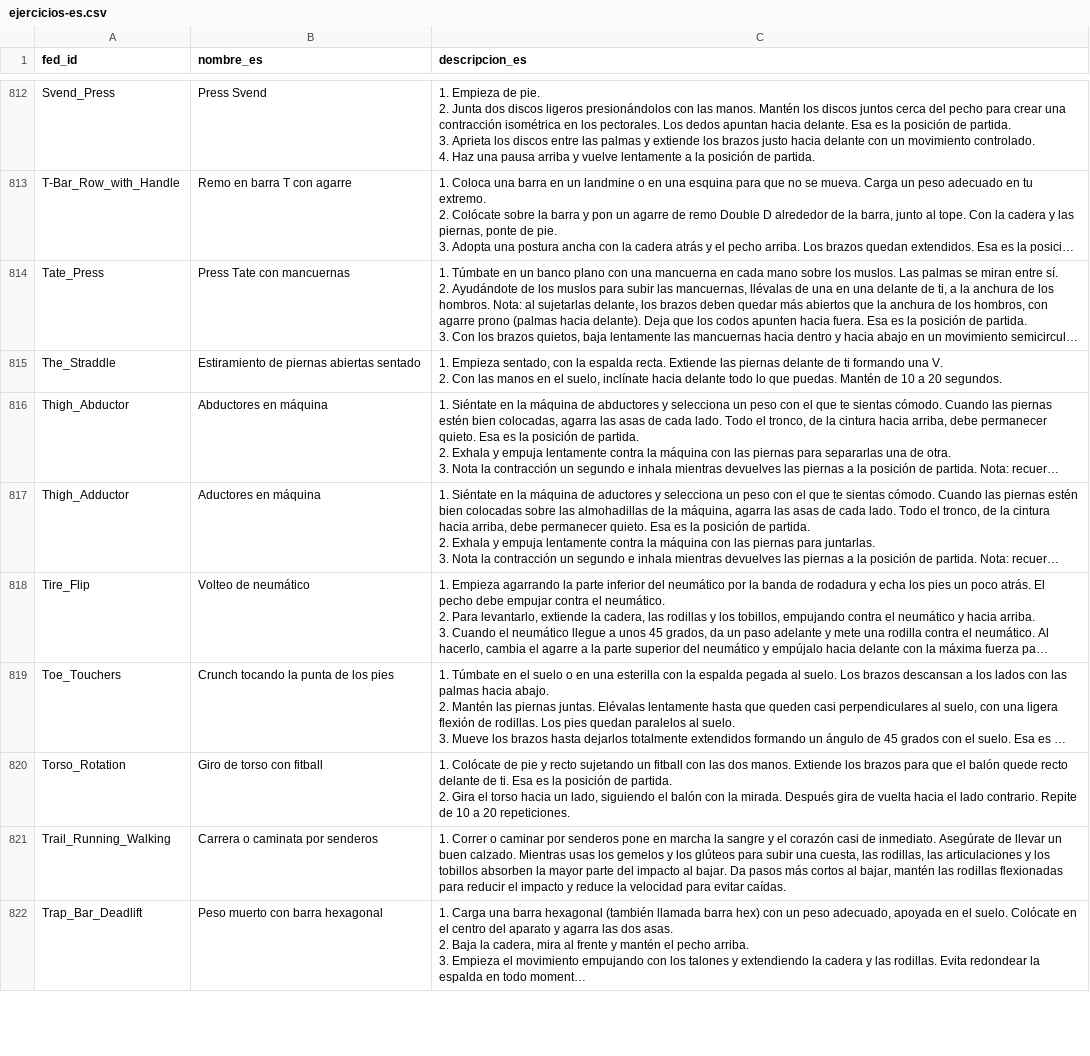
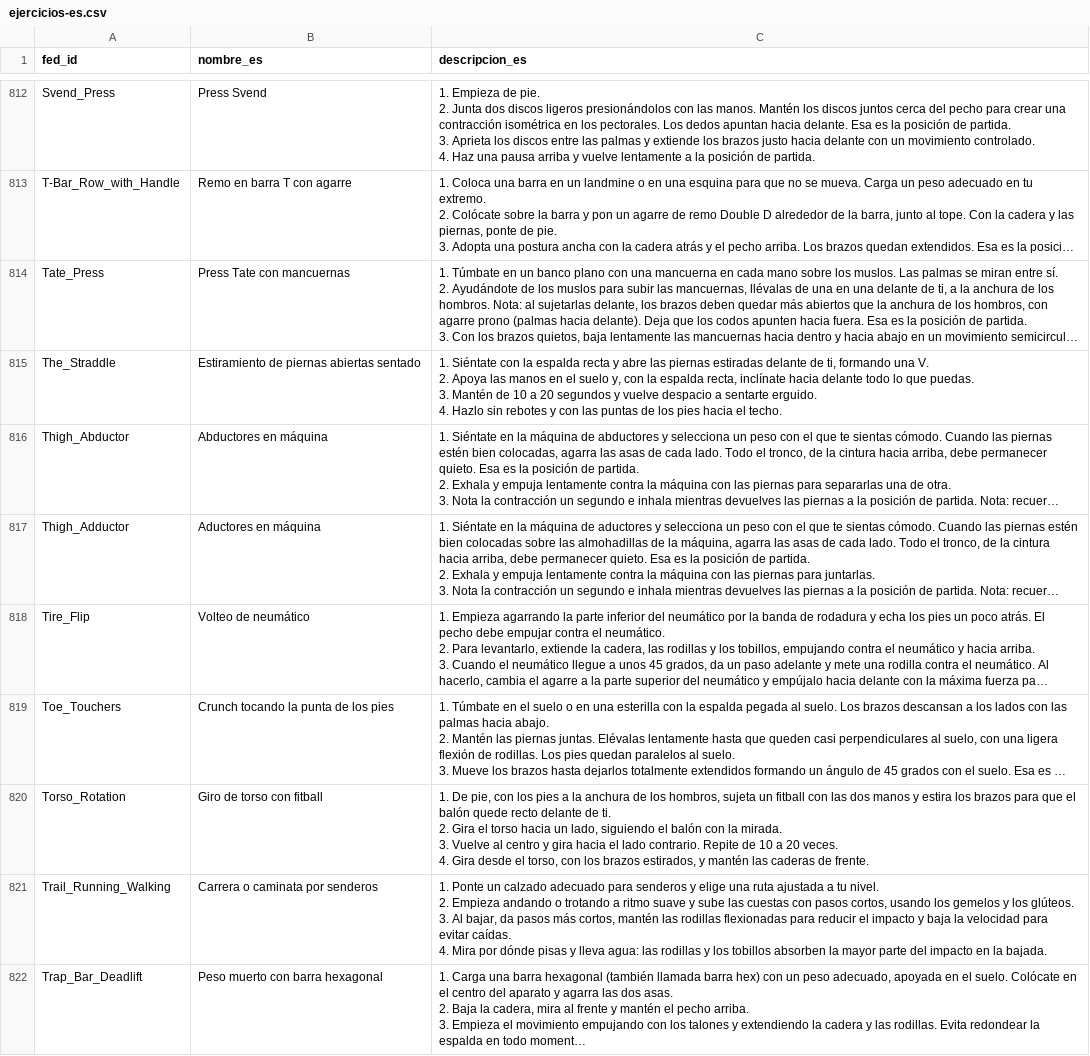
Before and after one commit to ruubeenn13/GymProFit, a CSV file: api/gymprofit-api/src/main/resources/catalogo/ejercicios-es.csv, drawn as a sheet; only a part is shown, gaps mark what is left out; long unchanged cells end in …; ↵ is a line break in a cell; the diff covers the shown part only; the diff names each change by its address in the sheet, - before the commit and + after, or states it on an @@ line.

Commit message:
feat(api,documentacion): descripciones del catálogo reescritas como pasos de gimnasio (GP-217)
La traducción era fiel, pero el original en inglés a veces no servía para la
app: definiciones en vez de pasos, sin posición inicial, tautologías, «manos
separadas unos 90 cm» y siete ejercicios sin descripción. Se reescriben a mano
163 descripciones: los 62 de plantillas y programas, los 7 vacíos y las flojas
del resto, de tú, de 3 a 6 pasos (posición inicial, movimiento, vuelta y un
consejo de seguridad), con medidas en lenguaje de gimnasio y sin calorías
(DEC-004). Se quita el calco «dominada con barbilla» y «culo» de 17 textos.
Nombres e inglés intactos.

Tests nuevos: mínimo 3 pasos, ninguna definición ni «90 cm», los 7 ya no están
vacíos y los 62 de plantillas tienen descripción.

```diff
--- a/api/gymprofit-api/src/main/resources/catalogo/ejercicios-es.csv
+++ b/api/gymprofit-api/src/main/resources/catalogo/ejercicios-es.csv
-C815 (descripcion_es): 1. Empieza sentado, con la espalda recta. Extiende las piernas delante de ti formando una V. ↵ 2. Con las manos en el suelo, inclínate hacia delante todo lo que puedas. Mantén de 10 a 20 segundos.
+C815 (descripcion_es): 1. Siéntate con la espalda recta y abre las piernas estiradas delante de ti, formando una V. ↵ 2. Apoya las manos en el suelo y, con la espalda recta, inclínate hacia delante todo lo que puedas. ↵ 3. Mantén de 10 a 20 segundos y vuelve despacio a sentarte erguido. ↵ 4. Hazlo sin rebotes y con las puntas de los pies hacia el techo.
-C820 (descripcion_es): 1. Colócate de pie y recto sujetando un fitball con las dos manos. Extiende los brazos para que el balón quede recto delante de ti. Esa es la posición de partida. ↵ 2. Gira el torso hacia un lado, siguiendo el balón con la mirada. Después gira de vuelta hacia el lado contrario. Repite de 10 a 20 repeticiones.
+C820 (descripcion_es): 1. De pie, con los pies a la anchura de los hombros, sujeta un fitball con las dos manos y estira los brazos para que el balón quede recto delante de ti. ↵ 2. Gira el torso hacia un lado, siguiendo el balón con la mirada. ↵ 3. Vuelve al centro y gira hacia el lado contrario. Repite de 10 a 20 veces. ↵ 4. Gira desde el torso, con los brazos estirados, y mantén las caderas de frente.
-C821 (descripcion_es): 1. Correr o caminar por senderos pone en marcha la sangre y el corazón casi de inmediato. Asegúrate de llevar un buen calzado. Mientras usas los gemelos y los glúteos para subir una cuesta, las rodillas, las articulaciones y los tobillos absorben la mayor parte del impacto al bajar. Da pasos más cortos al bajar, mantén las rodillas flexionadas para reducir el impacto y reduce la velocidad para evitar caídas.
+C821 (descripcion_es): 1. Ponte un calzado adecuado para senderos y elige una ruta ajustada a tu nivel. ↵ 2. Empieza andando o trotando a ritmo suave y sube las cuestas con pasos cortos, usando los gemelos y los glúteos. ↵ 3. Al bajar, da pasos más cortos, mantén las rodillas flexionadas para reducir el impacto y baja la velocidad para evitar caídas. ↵ 4. Mira por dónde pisas y lleva agua: las rodillas y los tobillos absorben la mayor parte del impacto en la bajada.
```
Also changed, not shown: 177 edited cells elsewhere in this file, 2 other files.
